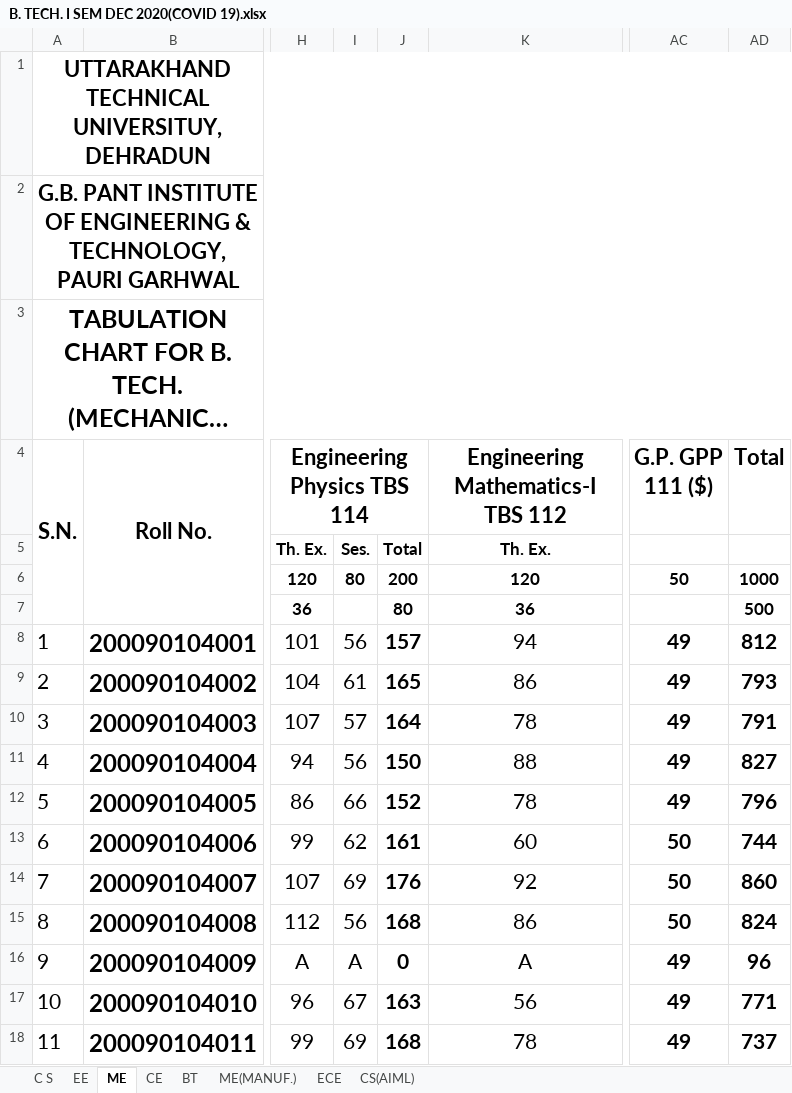
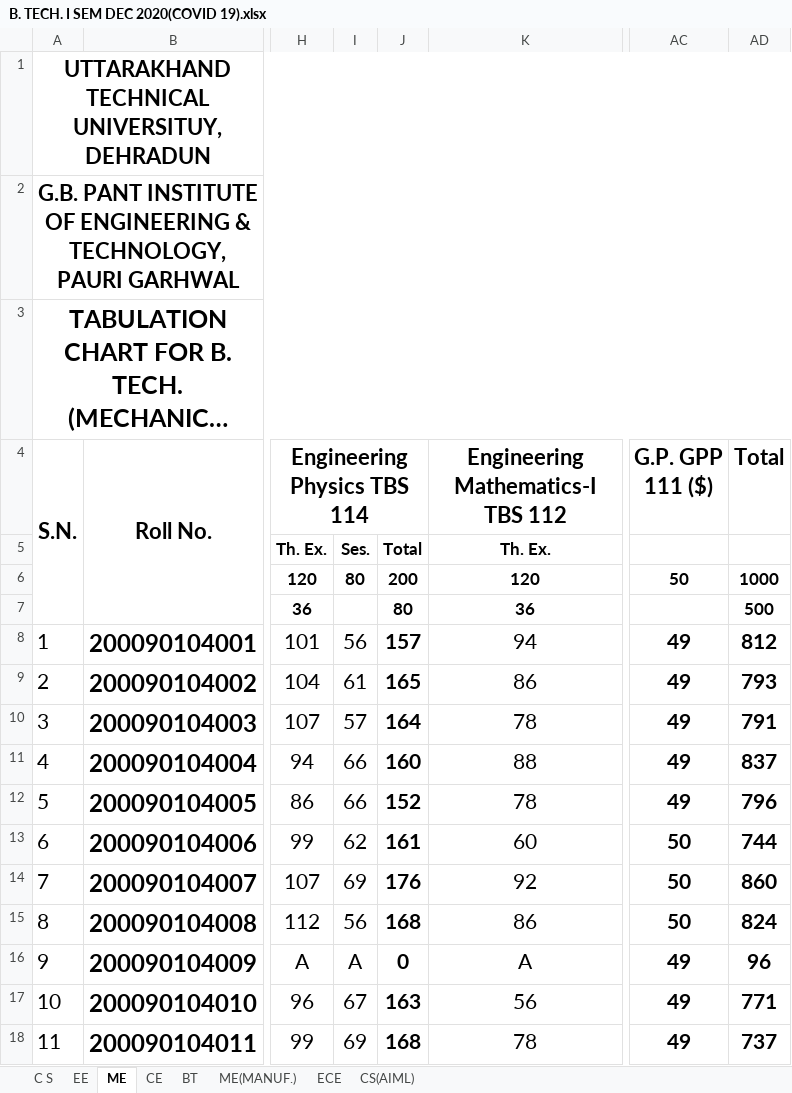
Before and after one commit to sakshi037/Academic, an Excel workbook: public/dat/B. TECH. I SEM DEC 2020(COVID 19).xlsx, sheet ME, drawn as a sheet; only a part is shown, gaps mark what is left out; long unchanged cells end in …; values as stored, in another font and other column widths than the file's, no borders; conditional formats not drawn; the diff names each change by its address in the sheet, - before the commit and + after, or states it on an @@ line.

```diff
--- a/public/dat/B. TECH. I SEM DEC 2020(COVID 19).xlsx (sheet ME)
+++ b/public/dat/B. TECH. I SEM DEC 2020(COVID 19).xlsx (sheet ME)
-I11: 56
+I11: 66
-J11: 150
+J11: 160
-AD11 (Total): 827
+AD11 (Total): 837
```
Also changed, not shown: sheet CE, sheet CS(AIML), sheet ME(MANUF.), charts or pictures, public/dat/B. TECH. II SEM JUNE 2021 (COVID 19).xlsx, 5 other files.
